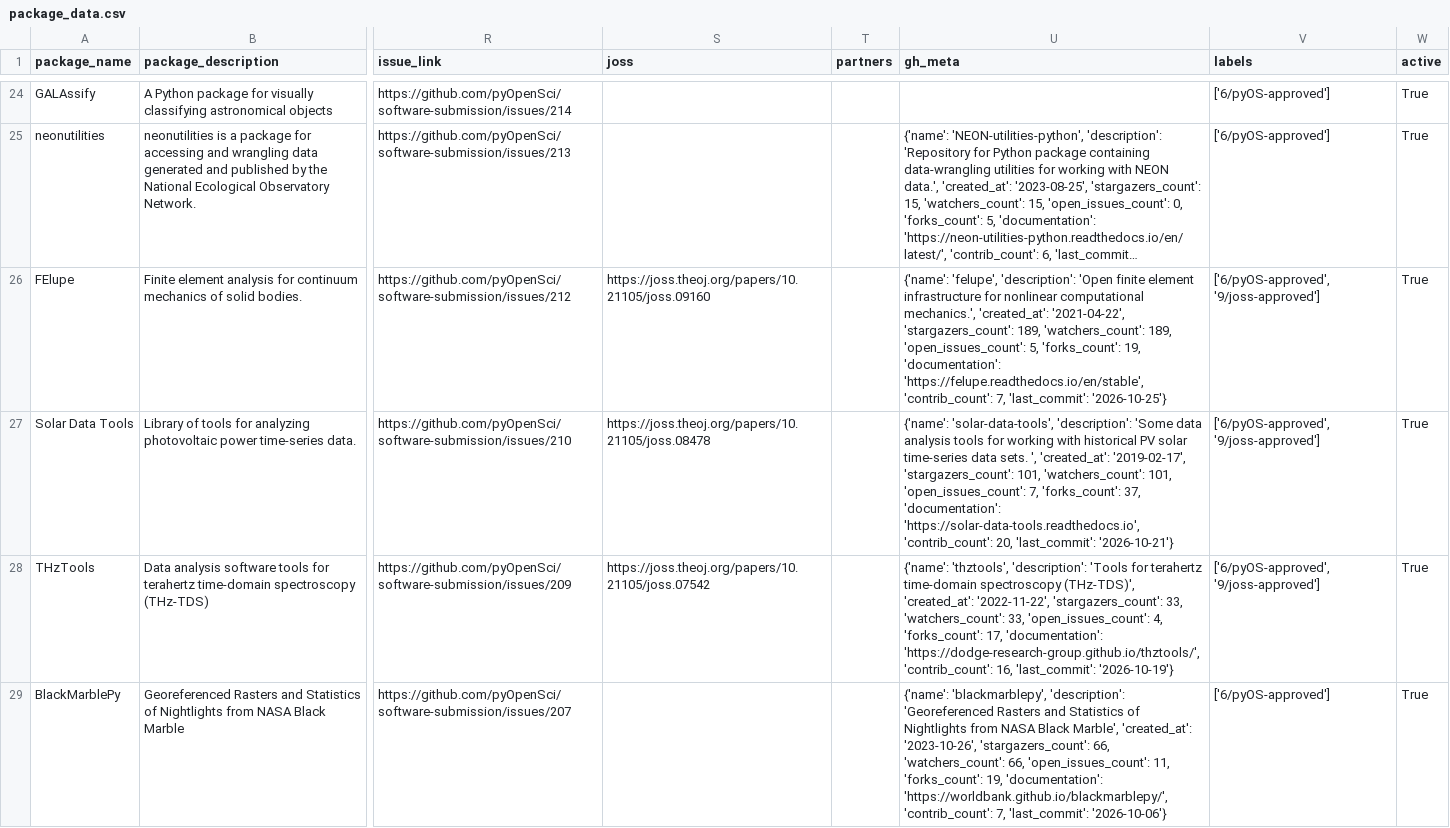
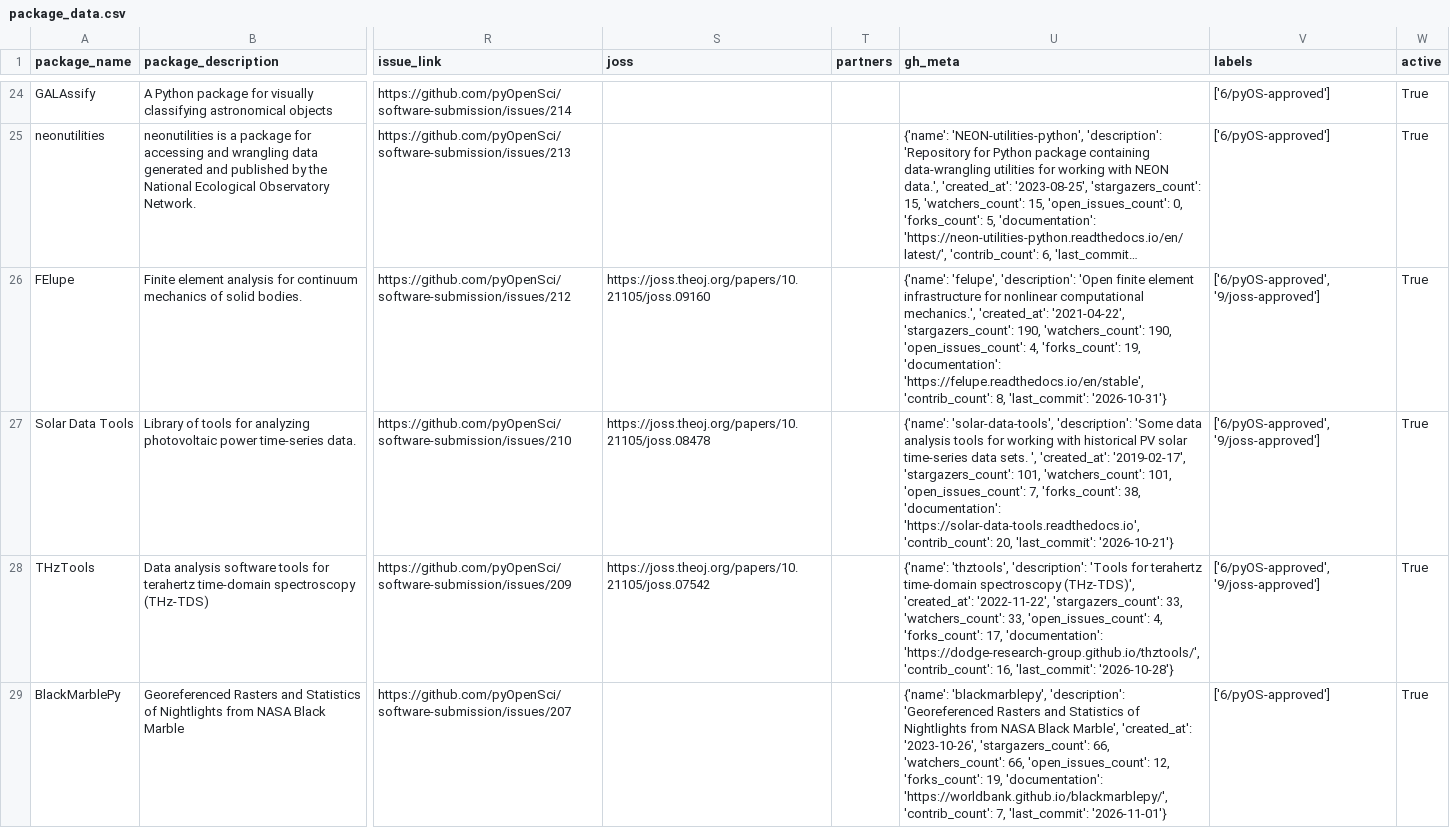
Before and after one commit to InessaPawson/metrics, a CSV file: data/package_data.csv, drawn as a sheet; only a part is shown, gaps mark what is left out; long unchanged cells end in …; the diff covers the shown part only; the diff names each change by its address in the sheet, - before the commit and + after, or states it on an @@ line.

```diff
--- a/data/package_data.csv
+++ b/data/package_data.csv
-U26 (gh_meta): …'2021-04-22', 'stargazers_count': 189, 'watchers_count': 189, 'open_issues_count': 5, 'forks_count': 19, 'documentation': 'https://felupe.readthedocs.io/en/stable', 'contrib_count': 7, 'last_commit': '2026-10-25'}
+U26 (gh_meta): …'2021-04-22', 'stargazers_count': 190, 'watchers_count': 190, 'open_issues_count': 4, 'forks_count': 19, 'documentation': 'https://felupe.readthedocs.io/en/stable', 'contrib_count': 8, 'last_commit': '2026-10-31'}
-U27 (gh_meta): …7, 'forks_count': 37, 'documentation': 'https://solar-data-tools.readthedocs.io',…
+U27 (gh_meta): …7, 'forks_count': 38, 'documentation': 'https://solar-data-tools.readthedocs.io',…
-U28 (gh_meta): …16, 'last_commit': '2026-10-19'}
+U28 (gh_meta): …16, 'last_commit': '2026-10-28'}
-U29 (gh_meta): …66, 'open_issues_count': 11, 'forks_count': 19, 'documentation': 'https://worldbank.github.io/blackmarblepy/', 'contrib_count': 7, 'last_commit': '2026-10-06'}
+U29 (gh_meta): …66, 'open_issues_count': 12, 'forks_count': 19, 'documentation': 'https://worldbank.github.io/blackmarblepy/', 'contrib_count': 7, 'last_commit': '2026-11-01'}
```
Also changed, not shown: 30 edited cells elsewhere in this file, data/review_presubmissions.csv, data/review_submissions.csv, 1 other file.
